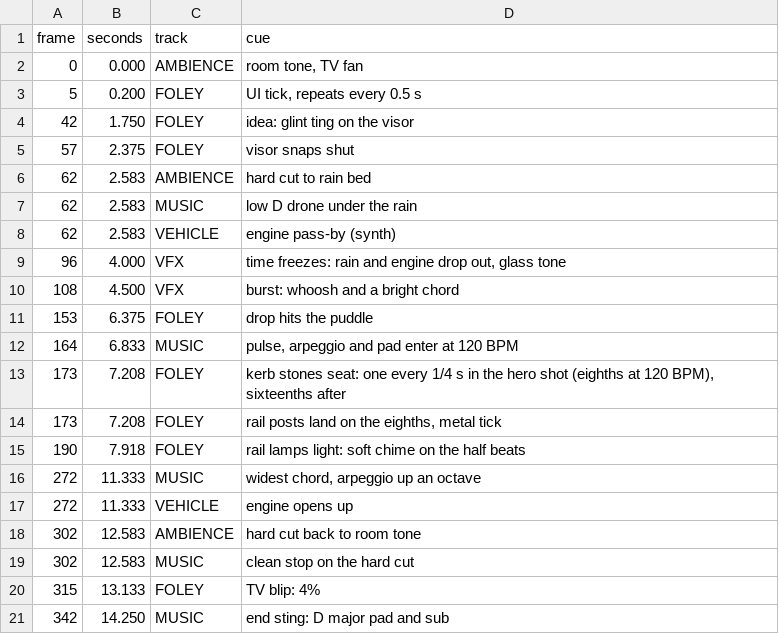
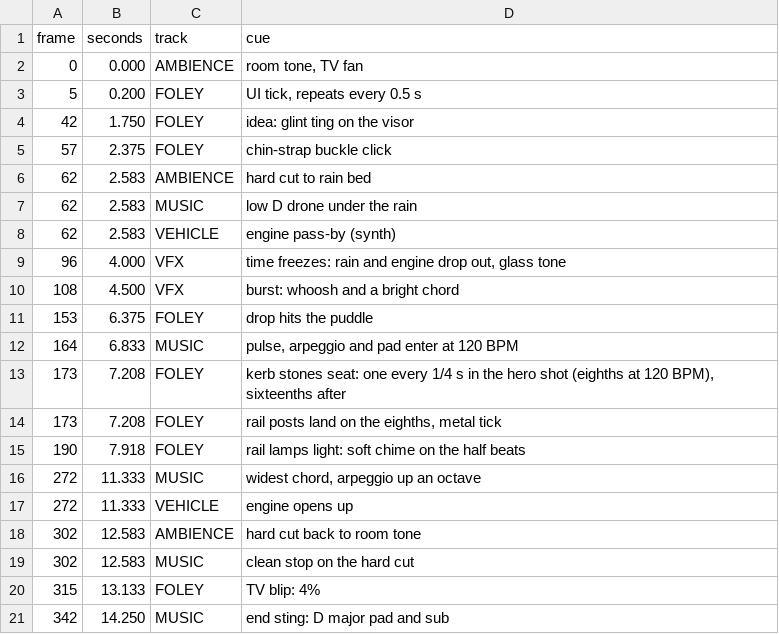
Before and after one commit to yamahaacimotors2-hub/Claude-Yamaha-Tasks, a CSV file: mt15_production/07_EDIT_SOUND/Sound_Cue_Sheet.csv, drawn as a sheet.

```diff
--- a/mt15_production/07_EDIT_SOUND/Sound_Cue_Sheet.csv
+++ b/mt15_production/07_EDIT_SOUND/Sound_Cue_Sheet.csv
@@ -4,3 +4,3 @@ frame,seconds,track,cue
 42,1.750,FOLEY,idea: glint ting on the visor
-57,2.375,FOLEY,visor snaps shut
+57,2.375,FOLEY,chin-strap buckle click
 62,2.583,AMBIENCE,hard cut to rain bed
```
Also changed, not shown: mt15_production/00_BRIEF/Shot_Tracker.csv, mt15_production/03_ANIMATIC/Frame_Index.csv, 21 other files.
